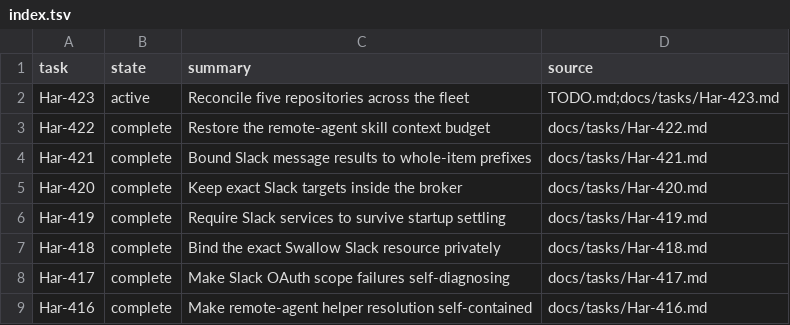
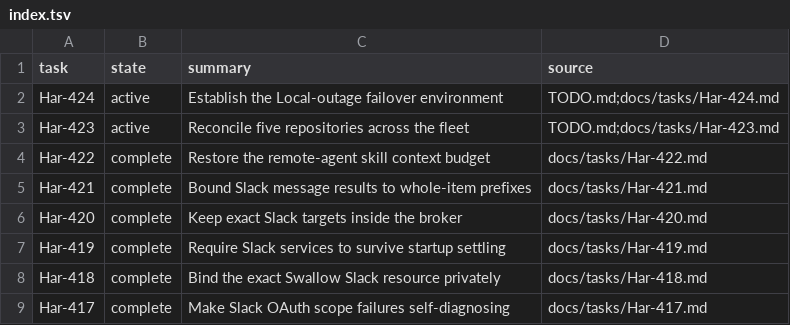
Before and after one commit to rioyokotalab/harness, a TSV file: docs/tasks/index.tsv, drawn as a sheet; only a part is shown; the shorter side is filled out with more unchanged rows.

Commit message:
Add bounded t4 outage hub

```diff
--- a/docs/tasks/index.tsv
+++ b/docs/tasks/index.tsv
@@ -1,2 +1,3 @@
 task	state	summary	source
+Har-424	active	Establish the Local-outage failover environment	TODO.md;docs/tasks/Har-424.md
 Har-423	active	Reconcile five repositories across the fleet	TODO.md;docs/tasks/Har-423.md
```
Also changed, not shown: 13 other files.
